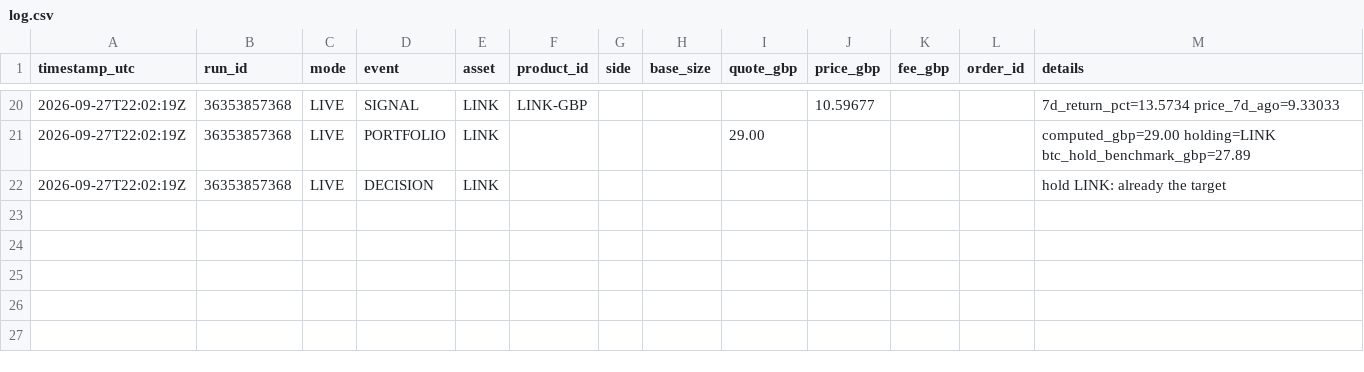
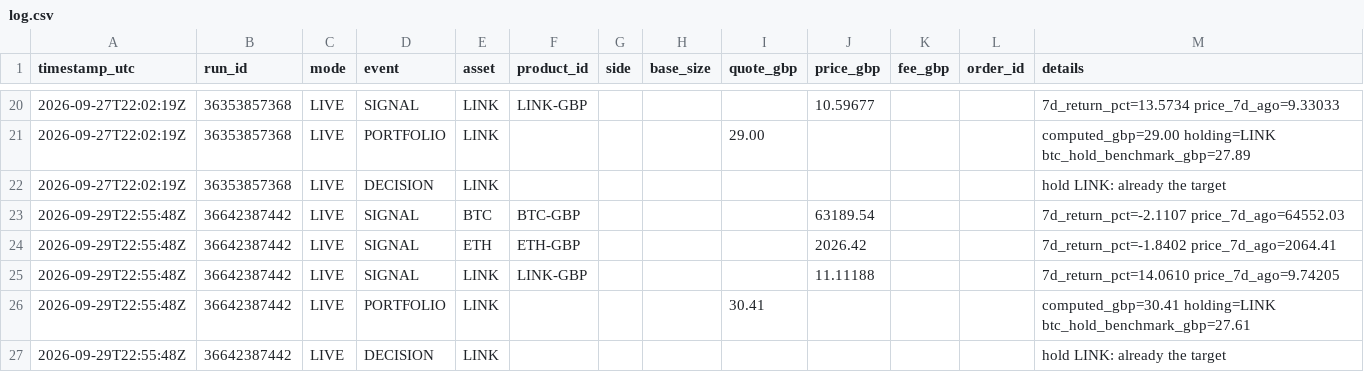
Before and after one commit to dangibson74-debug/coinbase, a CSV file: log.csv, drawn as a sheet; only a part is shown, gaps mark what is left out; the diff names each change by its address in the sheet, - before the commit and + after, or states it on an @@ line.

```diff
--- a/log.csv
+++ b/log.csv
+row 23: 2026-09-29T22:55:48Z | 36642387442 | LIVE | SIGNAL | BTC | BTC-GBP |  |  |  | 63189.54 |  |  | 7d_return_pct=-2.1107 price_7d_ago=64552.03
+row 24: 2026-09-29T22:55:48Z | 36642387442 | LIVE | SIGNAL | ETH | ETH-GBP |  |  |  | 2026.42 |  |  | 7d_return_pct=-1.8402 price_7d_ago=2064.41
+row 25: 2026-09-29T22:55:48Z | 36642387442 | LIVE | SIGNAL | LINK | LINK-GBP |  |  |  | 11.11188 |  |  | 7d_return_pct=14.0610 price_7d_ago=9.74205
+row 26: 2026-09-29T22:55:48Z | 36642387442 | LIVE | PORTFOLIO | LINK |  |  |  | 30.41 |  |  |  | computed_gbp=30.41 holding=LINK btc_hold_benchmark_gbp=27.61
+row 27: 2026-09-29T22:55:48Z | 36642387442 | LIVE | DECISION | LINK |  |  |  |  |  |  |  | hold LINK: already the target
```
Also changed, not shown: 1 other file.
